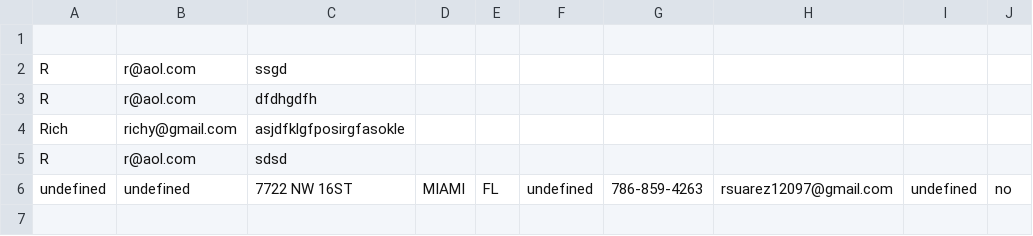
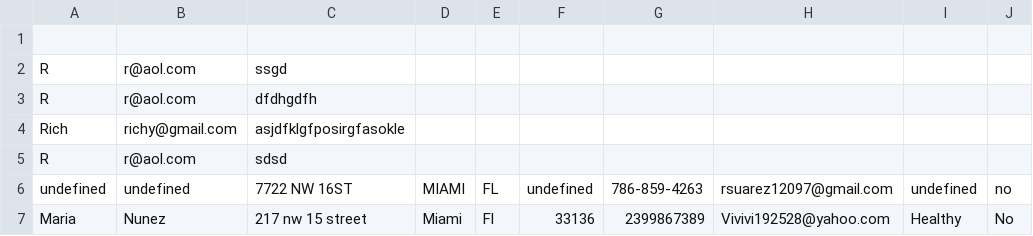
Before and after one commit to Zeaxanthin80/med, a CSV file: submissions.csv, drawn as a sheet; the diff names each change by its address in the sheet, - before the commit and + after, or states it on an @@ line.

Commit message:
Add new form submission

```diff
--- a/submissions.csv
+++ b/submissions.csv
+row 7: Maria | Nunez | 217 nw 15 street | Miami | Fl | 33136 | 2399867389 | Vivivi192528@yahoo.com | Healthy | No
```
